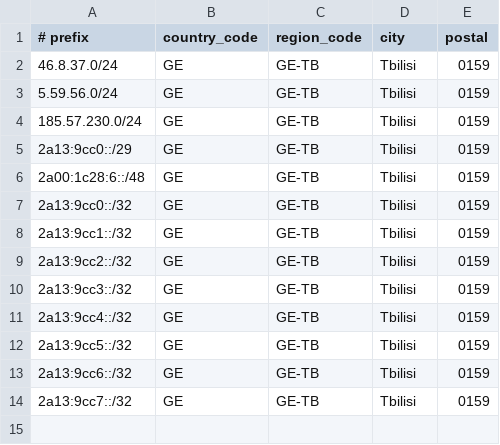
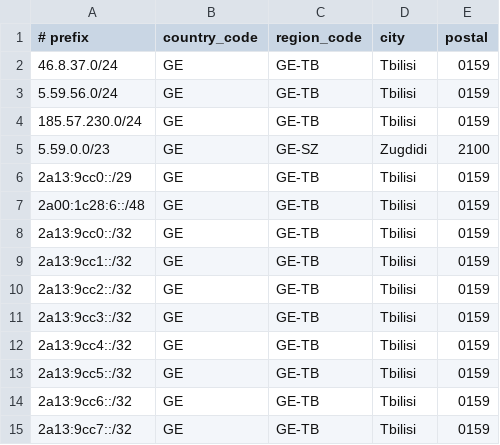
Before and after one commit to sia-com/geofeed, a CSV file: geofeed.csv, drawn as a sheet; the diff names each change by its address in the sheet, - before the commit and + after, or states it on an @@ line.

Commit message:
Update geofeed.csv

```diff
--- a/geofeed.csv
+++ b/geofeed.csv
+row 5: 5.59.0.0/23 | GE | GE-SZ | Zugdidi | 2100
```
